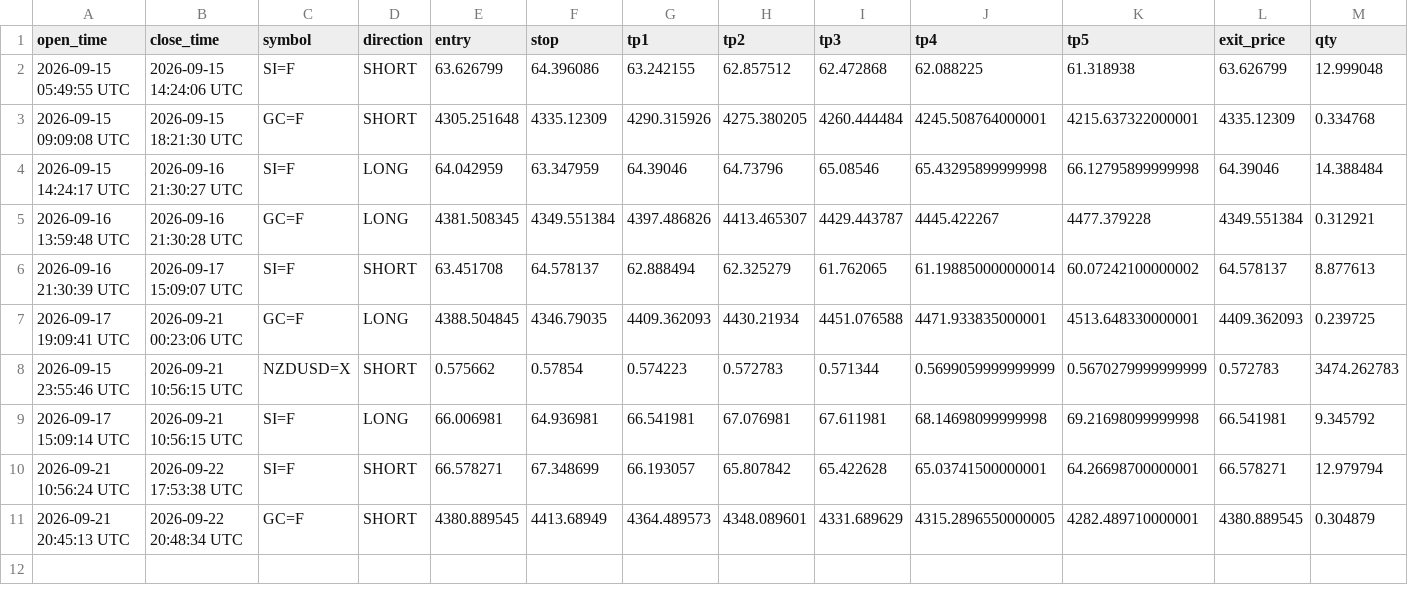
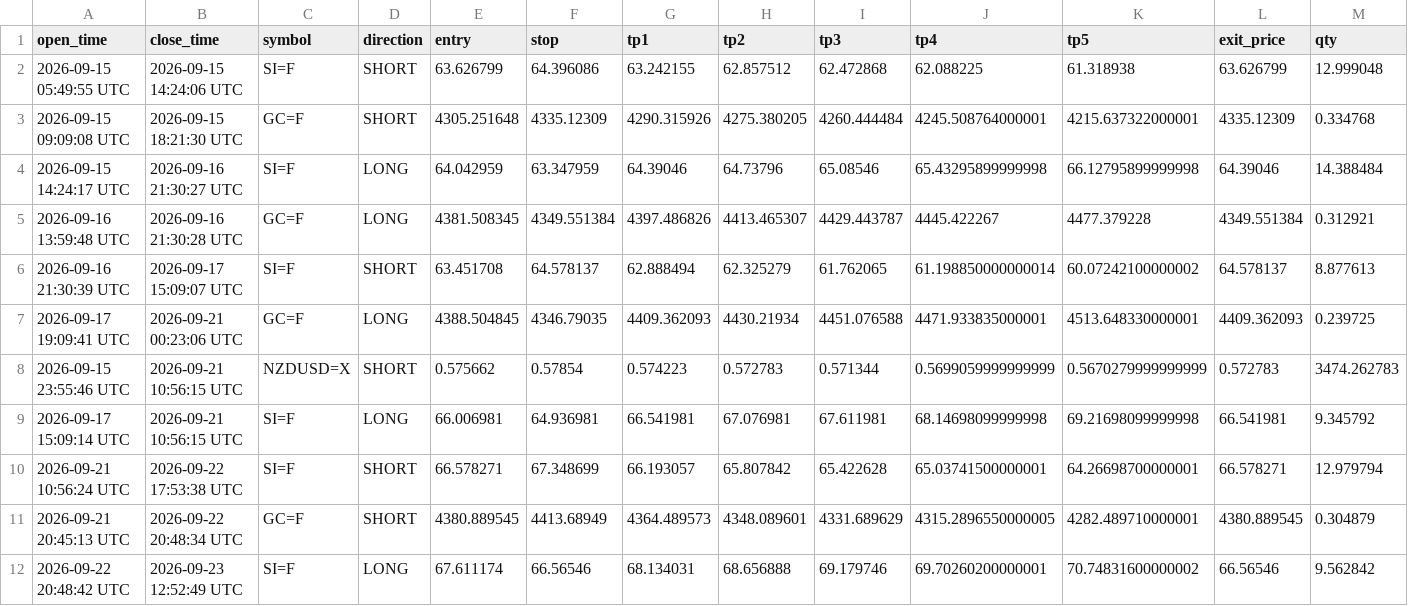
Before and after one commit to mrakbar8175-blip/ema-cluster-bot, a CSV file: trade_results.csv, drawn as a sheet; only a part is shown; rows hold the shown columns only; the diff names each change by its address in the sheet, - before the commit and + after, or states it on an @@ line.

Commit message:
📊 FX Data update 12:52

```diff
--- a/trade_results.csv
+++ b/trade_results.csv
+row 12: 2026-09-22 20:48:42 UTC | 2026-09-23 12:52:49 UTC | SI=F | LONG | 67.611174 | 66.56546 | 68.134031 | 68.656888 | 69.179746 | 69.70260200000001 | 70.74831600000002 | 66.56546 | 9.562842
```
Also changed, not shown: signal_log.csv, 2 other files.
